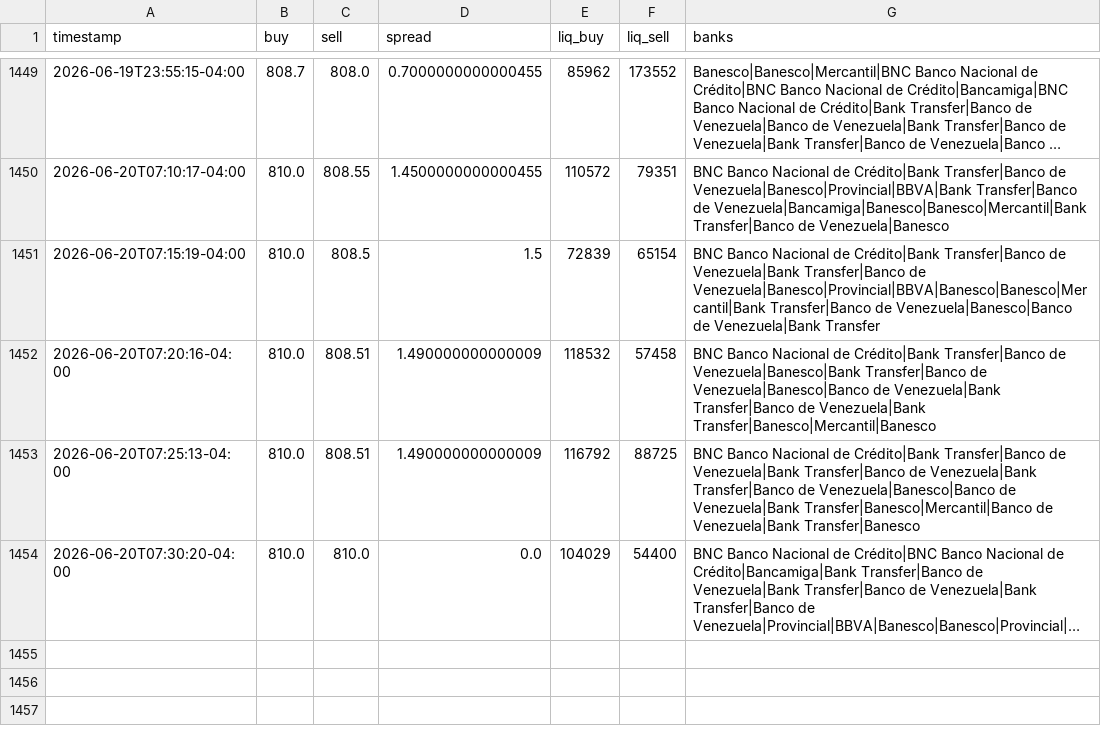
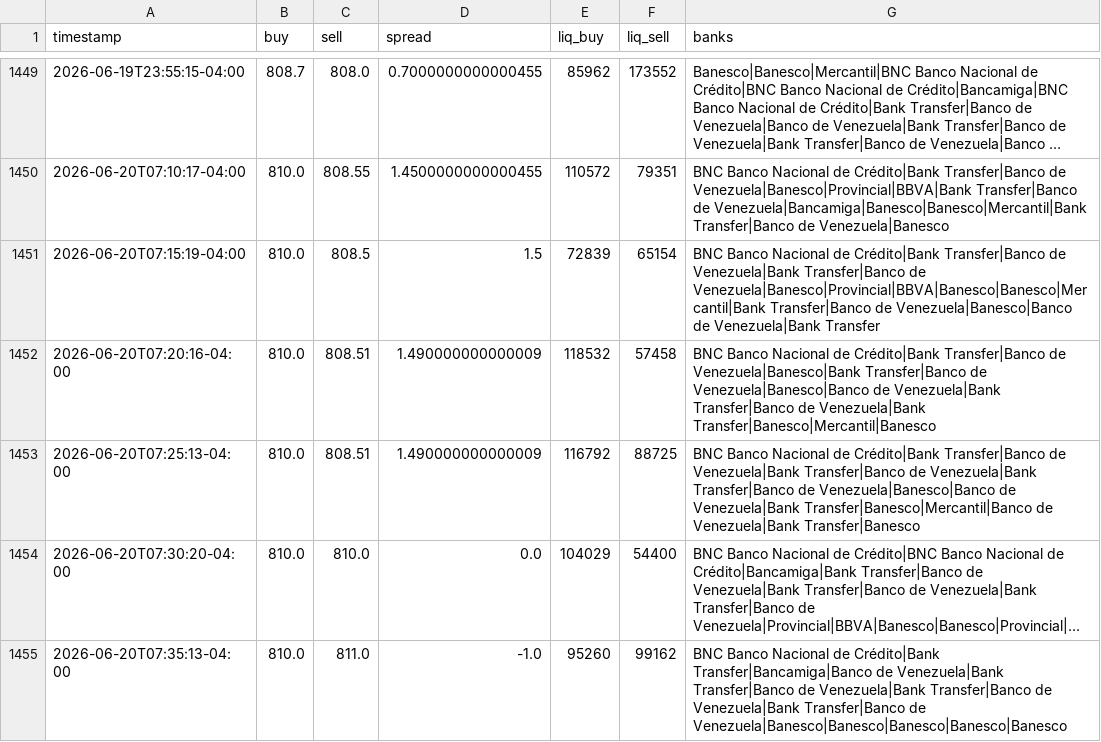
Before and after one commit to aamirhalabi/P2P-BOT-ADVICE, a CSV file: data/history.csv, drawn as a sheet; only a part is shown, gaps mark what is left out; long unchanged cells end in …; the diff names each change by its address in the sheet, - before the commit and + after, or states it on an @@ line.

Commit message:
historial 2026-06-20 11:35

```diff
--- a/data/history.csv
+++ b/data/history.csv
+row 1455: 2026-06-20T07:35:13-04:00 | 810.0 | 811.0 | -1.0 | 95260 | 99162 | BNC Banco Nacional de Crédito|Bank Transfer|Bancamiga|Banco de Venezuela|Bank Transfer|Banco de Venezuela|Bank Transfer|Banco de Venezuela|Bank Transfer|Banco de Venezuela|Banesco|Banesco|Banesco|Banesco|Banesco
```
